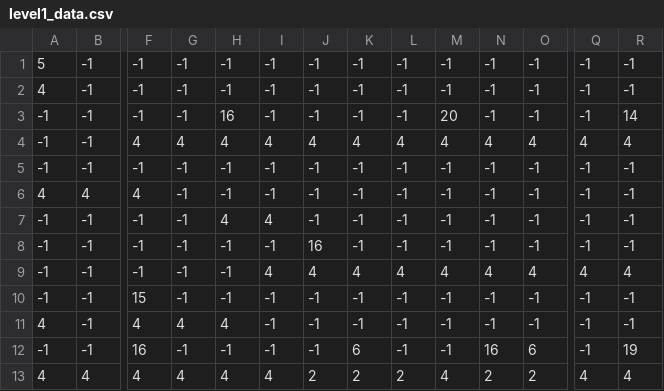
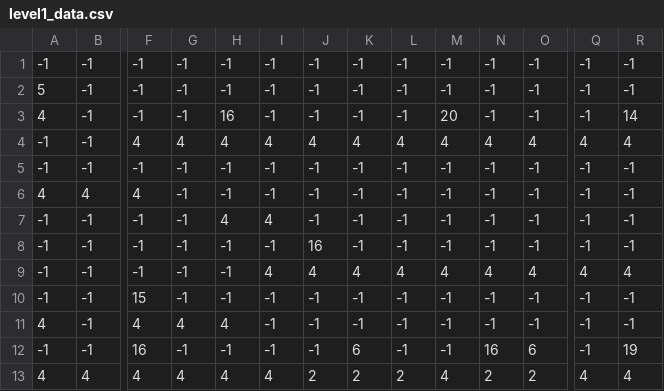
Before and after one commit to anibaldi0/cat_game, a CSV file: level1_data.csv, drawn as a sheet; only a part is shown, gaps mark what is left out; removed rows and columns are numbered as before the commit, all else as after; rows hold the shown columns only; the diff names each change by its address in the sheet, - before the commit and + after, or states it on an @@ line.

```diff
--- a/level1_data.csv
+++ b/level1_data.csv
+row 1: -1 | -1 | -1 | -1 | -1 | -1 | -1 | -1 | -1 | -1 | -1 | -1 | -1 | -1
-H3: -1
+H3: 16
-M3: -1
+M3: 20
-R3: -1
+R3: 14
-row 3: -1 | -1 | -1 | -1 | 16 | -1 | -1 | -1 | -1 | 20 | -1 | -1 | -1 | 14
```
Also changed, not shown: level3_data.csv, 28 other files.
